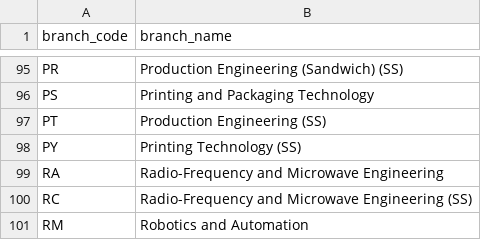
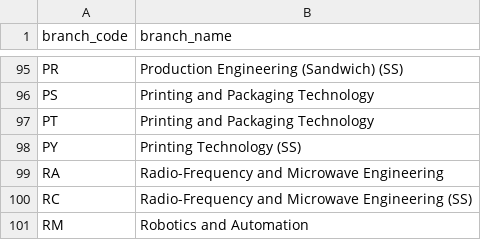
Before and after one commit to SnehaM-GIT/TNEA_Predictor, a CSV file: backend/data/cleaned/course_codes.csv, drawn as a sheet; only a part is shown, gaps mark what is left out.

Commit message:
fix: PT renamed to Printing and Packaging Technology, MA renamed to Material Science

```diff
--- a/backend/data/cleaned/course_codes.csv
+++ b/backend/data/cleaned/course_codes.csv
@@ -96,3 +96,3 @@ PR,Production Engineering (Sandwich) (SS)
 PS,Printing and Packaging Technology
-PT,Production Engineering (SS)
+PT,Printing and Packaging Technology
 PY,Printing Technology (SS)
```
